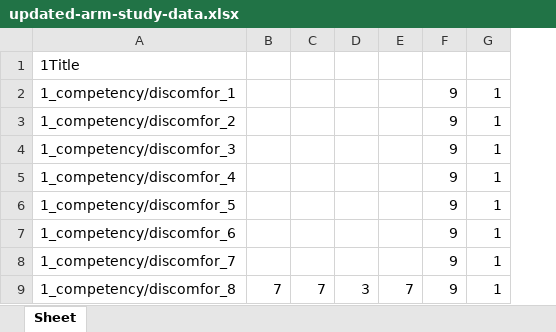
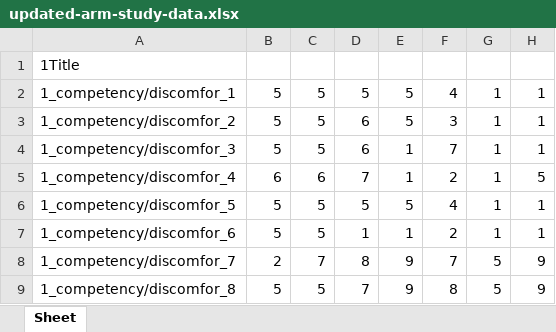
Before and after one commit to jessicaherring1/REU, an Excel workbook: excel-sheets/updated-arm-study-data.xlsx, sheet Sheet, drawn as a sheet; only a part is shown; values as stored, in another font and other column widths than the file's, no borders; removed rows and columns are numbered as before the commit, all else as after; the diff covers the shown part only; the diff names each change by its address in the sheet, - before the commit and + after, or states it on an @@ line.

```diff
--- a/excel-sheets/updated-arm-study-data.xlsx (sheet Sheet)
+++ b/excel-sheets/updated-arm-study-data.xlsx (sheet Sheet)
+column E, rows 2-9: 5 | 5 | 1 | 1 | 5 | 1 | 9 | 9
-column F, rows 2-9: all 9
+column H, rows 2-9: 1 | 1 | 1 | 5 | 1 | 1 | 9 | 9
-B2:B4: (empty)
+B2:B4: 5
-C2:C4: (empty)
+C2:C4: 5
-D2: (empty)
+D2: 5
-F2: (empty)
+F2: 4
-D3:D4: (empty)
+D3:D4: 6
-F3: (empty)
+F3: 3
-F4: (empty)
+F4: 7
-B5: (empty)
+B5: 6
-C5: (empty)
+C5: 6
-D5: (empty)
+D5: 7
-F5: (empty)
+F5: 2
-B6:B7: (empty)
+B6:B7: 5
-C6:C7: (empty)
+C6:C7: 5
-D6: (empty)
+D6: 5
-F6: (empty)
+F6: 4
-D7: (empty)
+D7: 1
-F7: (empty)
+F7: 2
-B8: (empty)
+B8: 2
-C8: (empty)
+C8: 7
-D8: (empty)
+D8: 8
-F8: (empty)
+F8: 7
-G8:G9: 1
+G8:G9: 5
-B9: 7
+B9: 5
-C9: 7
+C9: 5
-D9: 3
+D9: 7
-F9: 7
+F9: 8
```
Also changed, not shown: 732 edited cells elsewhere in this sheet, excel-sheets/averaged-arm-study-data.xlsx, excel-sheets/averaged-price-arm-study-data.xlsx, 17 other files.
